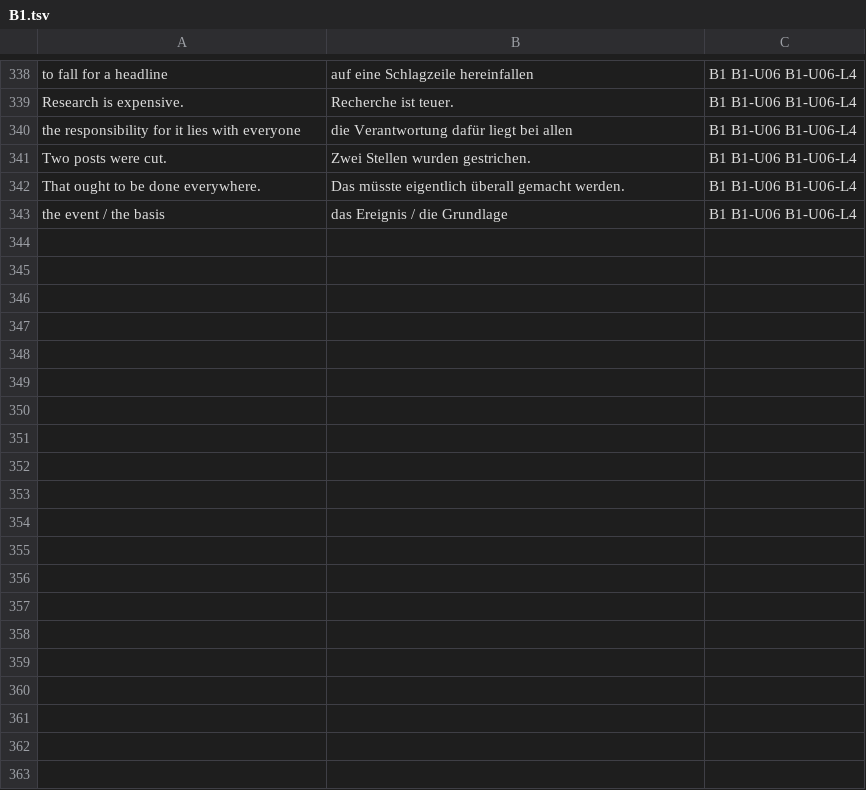
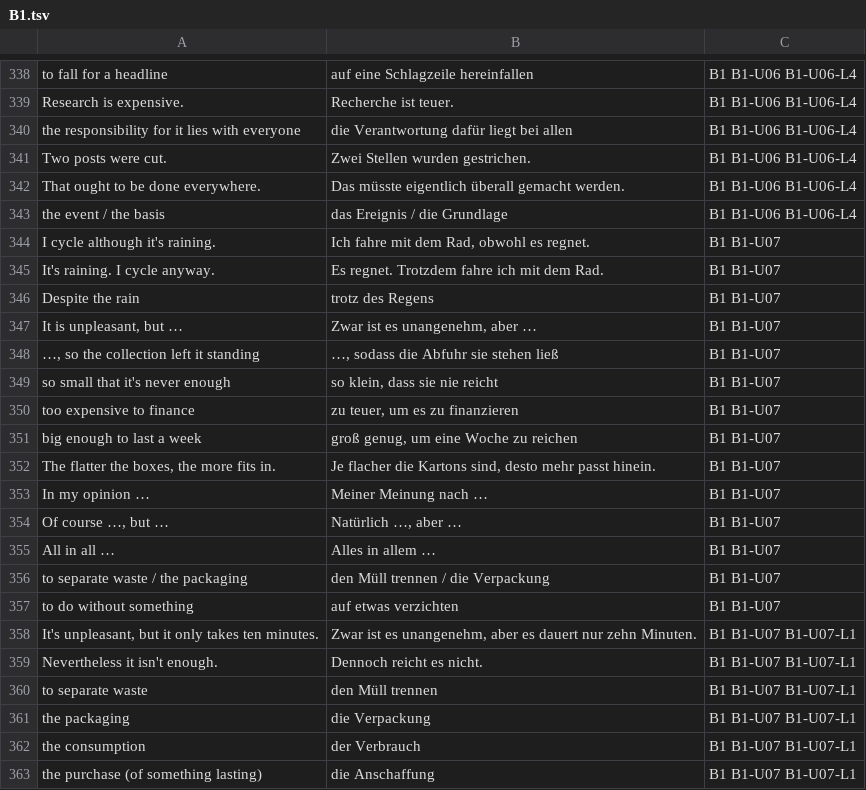
Before and after one commit to erhanozturk2018-maker/Deutsch, a TSV file: GERMAN_LEARNING_PLAN/Resources/Anki/B1.tsv, drawn as a sheet; only a part is shown, gaps mark what is left out; the diff covers the shown part only.

```diff
--- a/GERMAN_LEARNING_PLAN/Resources/Anki/B1.tsv
+++ b/GERMAN_LEARNING_PLAN/Resources/Anki/B1.tsv
@@ -343 +343,21 @@ That ought to be done everywhere.	Das müsste eigentlich überall gemacht werden
 the event / the basis	das Ereignis / die Grundlage	B1 B1-U06 B1-U06-L4
+I cycle although it's raining.	Ich fahre mit dem Rad, obwohl es regnet.	B1 B1-U07
+It's raining. I cycle anyway.	Es regnet. Trotzdem fahre ich mit dem Rad.	B1 B1-U07
+Despite the rain	trotz des Regens	B1 B1-U07
+It is unpleasant, but …	Zwar ist es unangenehm, aber …	B1 B1-U07
+…, so the collection left it standing	…, sodass die Abfuhr sie stehen ließ	B1 B1-U07
+so small that it's never enough	so klein, dass sie nie reicht	B1 B1-U07
+too expensive to finance	zu teuer, um es zu finanzieren	B1 B1-U07
+big enough to last a week	groß genug, um eine Woche zu reichen	B1 B1-U07
+The flatter the boxes, the more fits in.	Je flacher die Kartons sind, desto mehr passt hinein.	B1 B1-U07
+In my opinion …	Meiner Meinung nach …	B1 B1-U07
+Of course …, but …	Natürlich …, aber …	B1 B1-U07
+All in all …	Alles in allem …	B1 B1-U07
+to separate waste / the packaging	den Müll trennen / die Verpackung	B1 B1-U07
+to do without something	auf etwas verzichten	B1 B1-U07
+It's unpleasant, but it only takes ten minutes.	Zwar ist es unangenehm, aber es dauert nur zehn Minuten.	B1 B1-U07 B1-U07-L1
+Nevertheless it isn't enough.	Dennoch reicht es nicht.	B1 B1-U07 B1-U07-L1
+to separate waste	den Müll trennen	B1 B1-U07 B1-U07-L1
+the packaging	die Verpackung	B1 B1-U07 B1-U07-L1
+the consumption	der Verbrauch	B1 B1-U07 B1-U07-L1
+the purchase (of something lasting)	die Anschaffung	B1 B1-U07 B1-U07-L1
```
Also changed, not shown: 23 added rows elsewhere in this file, 14 other files.
